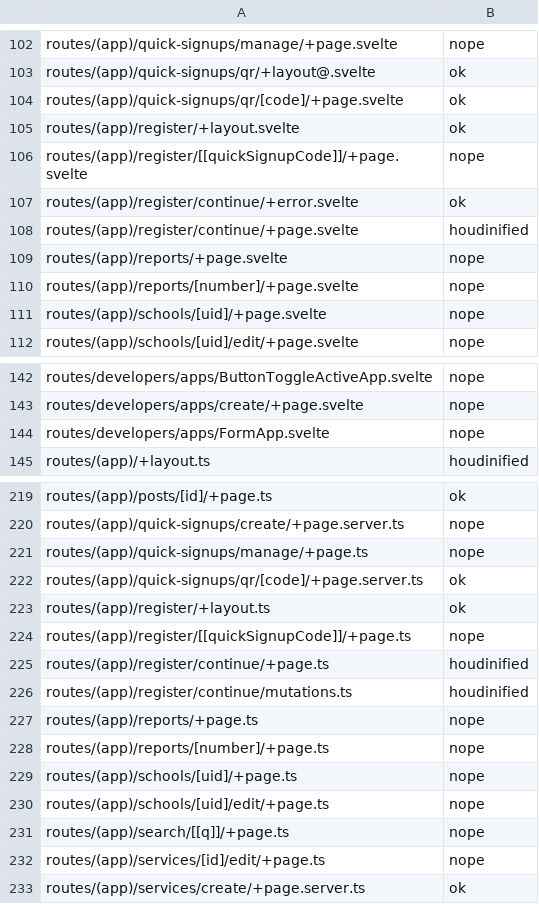
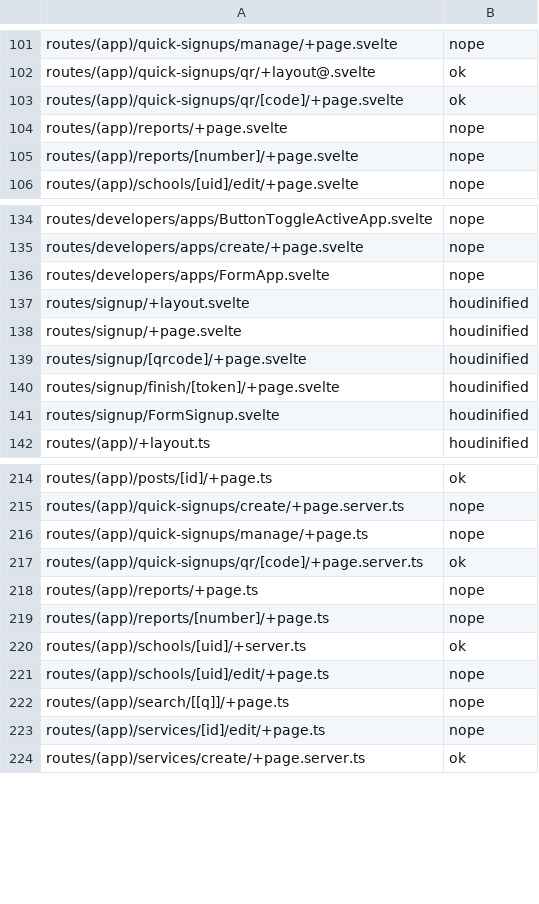
Before and after one commit to inp-net/churros, a CSV file: packages/app/src/houdification-progress.csv, drawn as a sheet; only a part is shown, gaps mark what is left out; removed rows and columns are numbered as before the commit, all else as after; the diff covers the shown part only; the diff names each change by its address in the sheet, - before the commit and + after, or states it on an @@ line.

```diff
--- a/packages/app/src/houdification-progress.csv
+++ b/packages/app/src/houdification-progress.csv
-row 105: routes/(app)/register/+layout.svelte | ok
-row 106: routes/(app)/register/[[quickSignupCode]]/+page.svelte | nope
-row 107: routes/(app)/register/continue/+error.svelte | ok
-row 108: routes/(app)/register/continue/+page.svelte | houdinified
-row 111: routes/(app)/schools/[uid]/+page.svelte | nope
+row 137: routes/signup/+layout.svelte | houdinified
+row 138: routes/signup/+page.svelte | houdinified
+row 139: routes/signup/[qrcode]/+page.svelte | houdinified
+row 140: routes/signup/finish/[token]/+page.svelte | houdinified
+row 141: routes/signup/FormSignup.svelte | houdinified
-row 223: routes/(app)/register/+layout.ts | ok
-row 224: routes/(app)/register/[[quickSignupCode]]/+page.ts | nope
-row 225: routes/(app)/register/continue/+page.ts | houdinified
-row 226: routes/(app)/register/continue/mutations.ts | houdinified
-row 229: routes/(app)/schools/[uid]/+page.ts | nope
+row 220: routes/(app)/schools/[uid]/+server.ts | ok
```
Also changed, not shown: 9 added rows, 10 removed rows and 1 edited cell elsewhere in this file, 46 other files.
